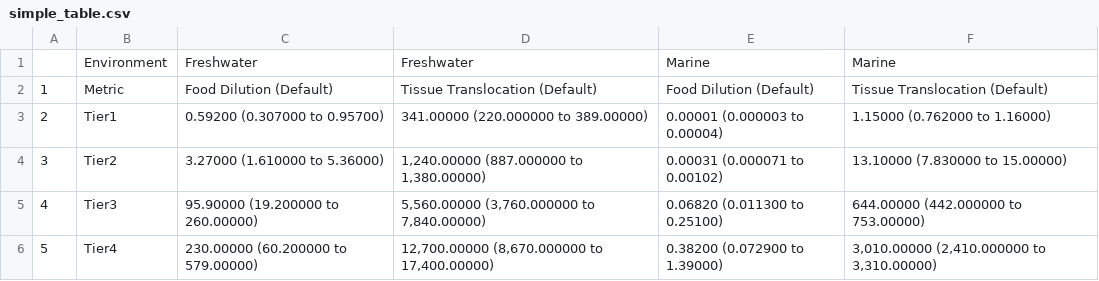
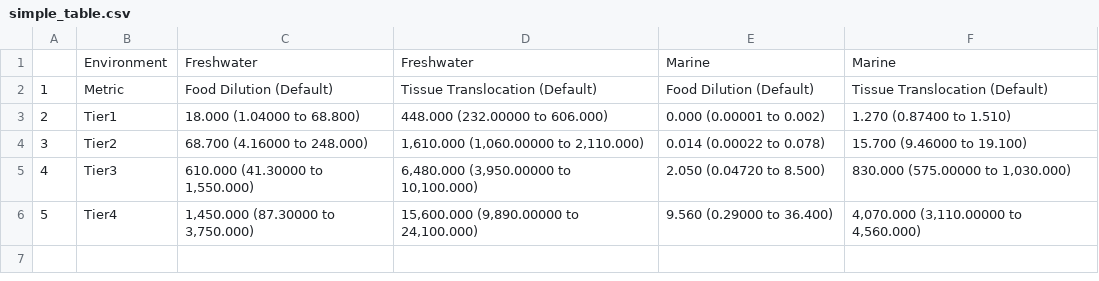
Before and after one commit to ScottCoffin/ToMEx2.0_EcoToxRisk, a CSV file: scripts/monte carlo/output/simple_table.csv, drawn as a sheet.

```diff
--- a/scripts/monte carlo/output/simple_table.csv
+++ b/scripts/monte carlo/output/simple_table.csv
@@ -2,5 +2,5 @@
 "1","Metric","Food Dilution (Default)","Tissue Translocation (Default)","Food Dilution (Default)","Tissue Translocation (Default)"
-"2","Tier1","0.59200 (0.307000 to 0.95700)","341.00000 (220.000000 to 389.00000)","0.00001 (0.000003 to 0.00004)","1.15000 (0.762000 to 1.16000)"
-"3","Tier2","3.27000 (1.610000 to 5.36000)","1,240.00000 (887.000000 to 1,380.00000)","0.00031 (0.000071 to 0.00102)","13.10000 (7.830000 to 15.00000)"
-"4","Tier3","95.90000 (19.200000 to 260.00000)","5,560.00000 (3,760.000000 to 7,840.00000)","0.06820 (0.011300 to 0.25100)","644.00000 (442.000000 to 753.00000)"
-"5","Tier4","230.00000 (60.200000 to 579.00000)","12,700.00000 (8,670.000000 to 17,400.00000)","0.38200 (0.072900 to 1.39000)","3,010.00000 (2,410.000000 to 3,310.00000)"
+"2","Tier1","18.000 (1.04000 to 68.800)","448.000 (232.00000 to 606.000)","0.000 (0.00001 to 0.002)","1.270 (0.87400 to 1.510)"
+"3","Tier2","68.700 (4.16000 to 248.000)","1,610.000 (1,060.00000 to 2,110.000)","0.014 (0.00022 to 0.078)","15.700 (9.46000 to 19.100)"
+"4","Tier3","610.000 (41.30000 to 1,550.000)","6,480.000 (3,950.00000 to 10,100.000)","2.050 (0.04720 to 8.500)","830.000 (575.00000 to 1,030.000)"
+"5","Tier4","1,450.000 (87.30000 to 3,750.000)","15,600.000 (9,890.00000 to 24,100.000)","9.560 (0.29000 to 36.400)","4,070.000 (3,110.00000 to 4,560.000)"
```
Also changed, not shown: scripts/monte carlo/output/simple_RSD.csv, scripts/monte carlo/output/summary_stats_base_thresholds_sobol.csv, 21 other files.
